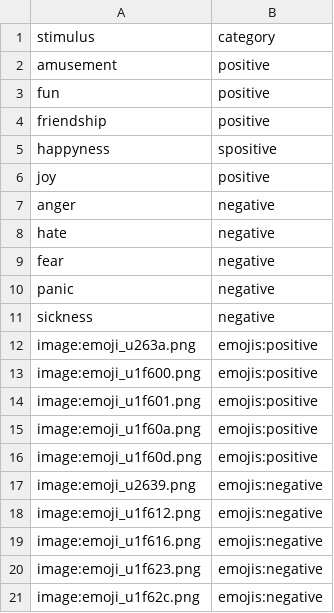
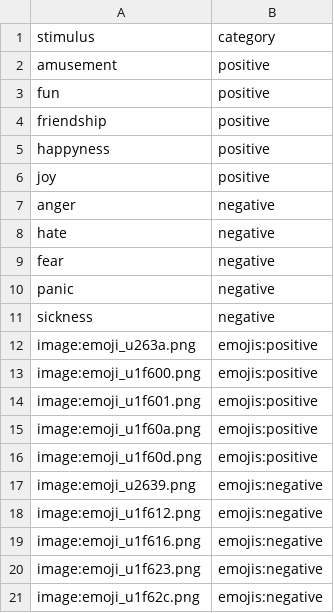
Before and after one commit to qwiglydee/otree-experiments, a CSV file: generic/stimuli.csv, drawn as a sheet.

Commit message:
generic shuffling stimuli

```diff
--- a/generic/stimuli.csv
+++ b/generic/stimuli.csv
@@ -4,3 +4,3 @@ fun,positive
 friendship,positive
-happyness,spositive
+happyness,positive
 joy,positive
```
Also changed, not shown: 4 other files.
